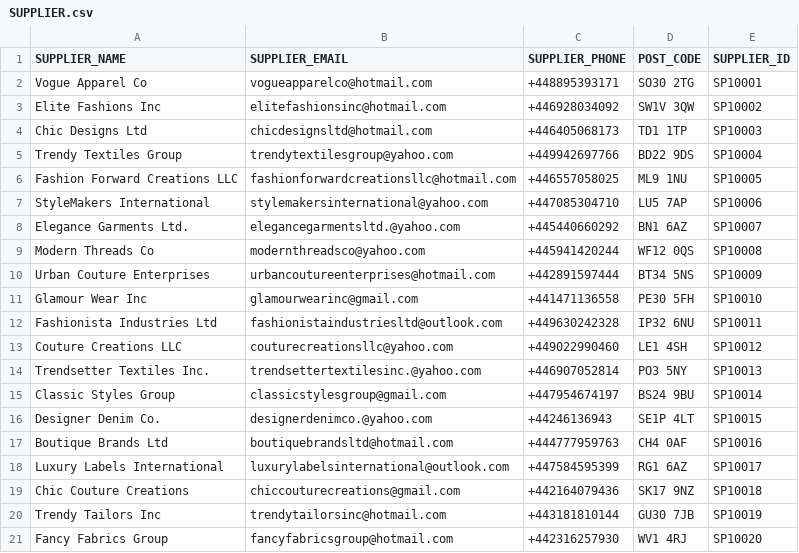
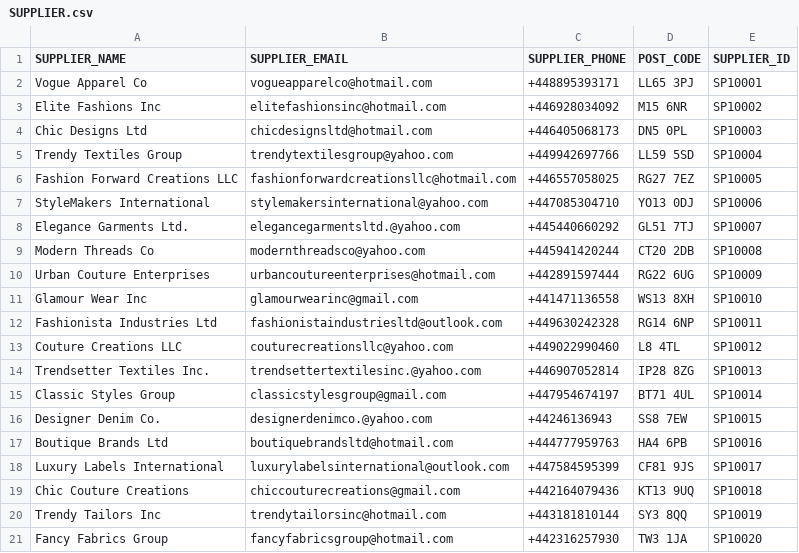
Before and after one commit to pvk99/DM_Group_6, a CSV file: Data/SUPPLIER.csv, drawn as a sheet.

```diff
--- a/Data/SUPPLIER.csv
+++ b/Data/SUPPLIER.csv
@@ -1,21 +1,21 @@
 "SUPPLIER_NAME","SUPPLIER_EMAIL","SUPPLIER_PHONE","POST_CODE","SUPPLIER_ID"
-"Vogue Apparel Co","vogueapparelco@hotmail.com","+448895393171","SO30 2TG","SP10001"
-"Elite Fashions Inc","elitefashionsinc@hotmail.com","+446928034092","SW1V 3QW","SP10002"
-"Chic Designs Ltd","chicdesignsltd@hotmail.com","+446405068173","TD1 1TP","SP10003"
-"Trendy Textiles Group","trendytextilesgroup@yahoo.com","+449942697766","BD22 9DS","SP10004"
-"Fashion Forward Creations LLC","fashionforwardcreationsllc@hotmail.com","+446557058025","ML9 1NU","SP10005"
-"StyleMakers International","stylemakersinternational@yahoo.com","+447085304710","LU5 7AP","SP10006"
-"Elegance Garments Ltd.","elegancegarmentsltd.@yahoo.com","+445440660292","BN1 6AZ","SP10007"
-"Modern Threads Co","modernthreadsco@yahoo.com","+445941420244","WF12 0QS","SP10008"
-"Urban Couture Enterprises","urbancoutureenterprises@hotmail.com","+442891597444","BT34 5NS","SP10009"
-"Glamour Wear Inc","glamourwearinc@gmail.com","+441471136558","PE30 5FH","SP10010"
-"Fashionista Industries Ltd","fashionistaindustriesltd@outlook.com","+449630242328","IP32 6NU","SP10011"
-"Couture Creations LLC","couturecreationsllc@yahoo.com","+449022990460","LE1 4SH","SP10012"
-"Trendsetter Textiles Inc.","trendsettertextilesinc.@yahoo.com","+446907052814","PO3 5NY","SP10013"
-"Classic Styles Group","classicstylesgroup@gmail.com","+447954674197","BS24 9BU","SP10014"
-"Designer Denim Co.","designerdenimco.@yahoo.com","+44246136943","SE1P 4LT","SP10015"
-"Boutique Brands Ltd","boutiquebrandsltd@hotmail.com","+444777959763","CH4 0AF","SP10016"
-"Luxury Labels International","luxurylabelsinternational@outlook.com","+447584595399","RG1 6AZ","SP10017"
-"Chic Couture Creations","chiccouturecreations@gmail.com","+442164079436","SK17 9NZ","SP10018"
-"Trendy Tailors Inc","trendytailorsinc@hotmail.com","+443181810144","GU30 7JB","SP10019"
-"Fancy Fabrics Group","fancyfabricsgroup@hotmail.com","+442316257930","WV1 4RJ","SP10020"
+"Vogue Apparel Co","vogueapparelco@hotmail.com","+448895393171","LL65 3PJ","SP10001"
+"Elite Fashions Inc","elitefashionsinc@hotmail.com","+446928034092","M15 6NR","SP10002"
+"Chic Designs Ltd","chicdesignsltd@hotmail.com","+446405068173","DN5 0PL","SP10003"
+"Trendy Textiles Group","trendytextilesgroup@yahoo.com","+449942697766","LL59 5SD","SP10004"
+"Fashion Forward Creations LLC","fashionforwardcreationsllc@hotmail.com","+446557058025","RG27 7EZ","SP10005"
+"StyleMakers International","stylemakersinternational@yahoo.com","+447085304710","YO13 0DJ","SP10006"
+"Elegance Garments Ltd.","elegancegarmentsltd.@yahoo.com","+445440660292","GL51 7TJ","SP10007"
+"Modern Threads Co","modernthreadsco@yahoo.com","+445941420244","CT20 2DB","SP10008"
+"Urban Couture Enterprises","urbancoutureenterprises@hotmail.com","+442891597444","RG22 6UG","SP10009"
+"Glamour Wear Inc","glamourwearinc@gmail.com","+441471136558","WS13 8XH","SP10010"
+"Fashionista Industries Ltd","fashionistaindustriesltd@outlook.com","+449630242328","RG14 6NP","SP10011"
+"Couture Creations LLC","couturecreationsllc@yahoo.com","+449022990460","L8 4TL","SP10012"
+"Trendsetter Textiles Inc.","trendsettertextilesinc.@yahoo.com","+446907052814","IP28 8ZG","SP10013"
+"Classic Styles Group","classicstylesgroup@gmail.com","+447954674197","BT71 4UL","SP10014"
+"Designer Denim Co.","designerdenimco.@yahoo.com","+44246136943","SS8 7EW","SP10015"
+"Boutique Brands Ltd","boutiquebrandsltd@hotmail.com","+444777959763","HA4 6PB","SP10016"
+"Luxury Labels International","luxurylabelsinternational@outlook.com","+447584595399","CF81 9JS","SP10017"
+"Chic Couture Creations","chiccouturecreations@gmail.com","+442164079436","KT13 9UQ","SP10018"
+"Trendy Tailors Inc","trendytailorsinc@hotmail.com","+443181810144","SY3 8QQ","SP10019"
+"Fancy Fabrics Group","fancyfabricsgroup@hotmail.com","+442316257930","TW3 1JA","SP10020"
```
Also changed, not shown: Data/ADS.csv, Data/CUSTOMERS.csv, 7 other files.
